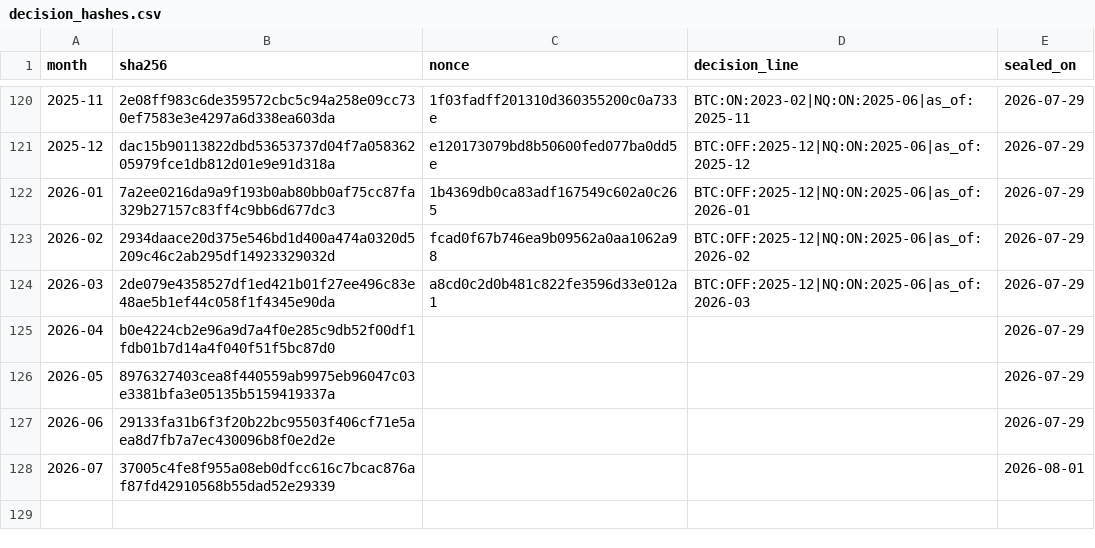
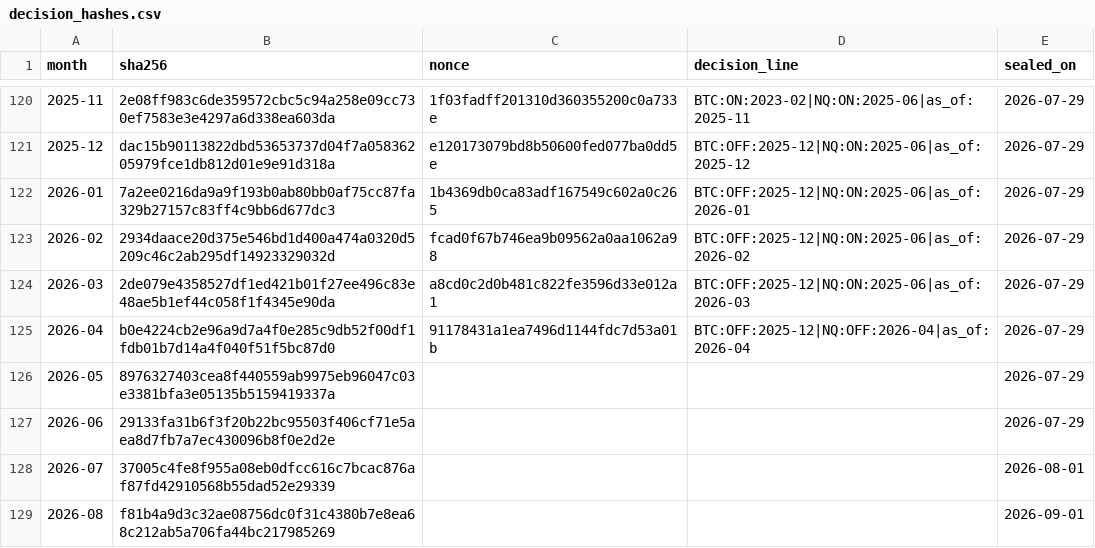
Before and after one commit to elephantindex/verifier, a CSV file: live/decision_hashes.csv, drawn as a sheet; only a part is shown, gaps mark what is left out.

Commit message:
live feed update (plaintext embargoed 5 months; hashes immediate)

```diff
--- a/live/decision_hashes.csv
+++ b/live/decision_hashes.csv
@@ -124,3 +124,3 @@ month,sha256,nonce,decision_line,sealed_on
 2026-03,2de079e4358527df1ed421b01f27ee496c83e48ae5b1ef44c058f1f4345e90da,a8cd0c2d0b481c822fe3596d33e012a1,BTC:OFF:2025-12|NQ:ON:2025-06|as_of:2026-03,2026-07-29
-2026-04,b0e4224cb2e96a9d7a4f0e285c9db52f00df1fdb01b7d14a4f040f51f5bc87d0,,,2026-07-29
+2026-04,b0e4224cb2e96a9d7a4f0e285c9db52f00df1fdb01b7d14a4f040f51f5bc87d0,91178431a1ea7496d1144fdc7d53a01b,BTC:OFF:2025-12|NQ:OFF:2026-04|as_of:2026-04,2026-07-29
 2026-05,8976327403cea8f440559ab9975eb96047c03e3381bfa3e05135b5159419337a,,,2026-07-29
@@ -128 +128,2 @@ month,sha256,nonce,decision_line,sealed_on
 2026-07,37005c4fe8f955a08eb0dfcc616c7bcac876af87fd42910568b55dad52e29339,,,2026-08-01
+2026-08,f81b4a9d3c32ae08756dc0f31c4380b7e8ea68c212ab5a706fa44bc217985269,,,2026-09-01
```
Also changed, not shown: live/btc_history.csv, live/nq_history.csv, 2 other files.
